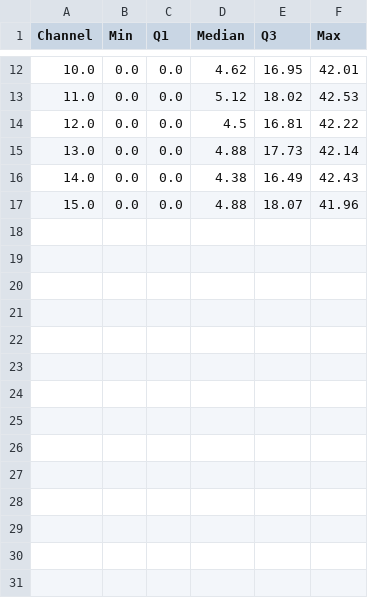
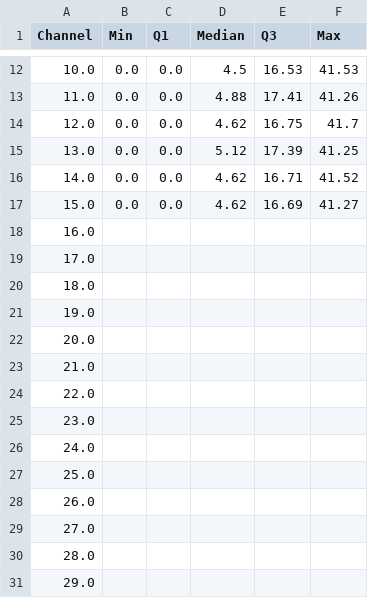
Before and after one commit to ROCm/roc-optiq, a CSV file: sample/compute-csv/18.12_L2-Fabric_(128B_read_requests_per_normUnit).csv, drawn as a sheet; only a part is shown, gaps mark what is left out; the diff covers the shown part only.

```diff
--- a/sample/compute-csv/18.12_L2-Fabric_(128B_read_requests_per_normUnit).csv
+++ b/sample/compute-csv/18.12_L2-Fabric_(128B_read_requests_per_normUnit).csv
@@ -12,6 +12,20 @@ Channel,Min,Q1,Median,Q3,Max
-10.0,0.0,0.0,4.62,16.95,42.01
-11.0,0.0,0.0,5.12,18.02,42.53
-12.0,0.0,0.0,4.5,16.81,42.22
-13.0,0.0,0.0,4.88,17.73,42.14
-14.0,0.0,0.0,4.38,16.49,42.43
-15.0,0.0,0.0,4.88,18.07,41.96
+10.0,0.0,0.0,4.5,16.53,41.53
+11.0,0.0,0.0,4.88,17.41,41.26
+12.0,0.0,0.0,4.62,16.75,41.7
+13.0,0.0,0.0,5.12,17.39,41.25
+14.0,0.0,0.0,4.62,16.71,41.52
+15.0,0.0,0.0,4.62,16.69,41.27
+16.0,,,,,
+17.0,,,,,
+18.0,,,,,
+19.0,,,,,
+20.0,,,,,
+21.0,,,,,
+22.0,,,,,
+23.0,,,,,
+24.0,,,,,
+25.0,,,,,
+26.0,,,,,
+27.0,,,,,
+28.0,,,,,
+29.0,,,,,
```
Also changed, not shown: 34 added rows and 30 edited cells elsewhere in this file, sample/compute-csv/18.2_L2_Cache_Hit_Rate_(pct).csv, sample/compute-csv/18.3_L2_Requests_(per_normUnit).csv, 44 other files.
